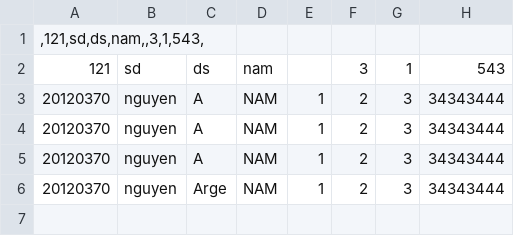
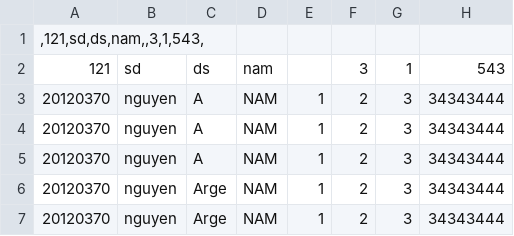
Before and after one commit to phucthuan1st/Course-Registration-System, a CSV file: Course Registration System/PLDC.csv, drawn as a sheet; the diff names each change by its address in the sheet, - before the commit and + after, or states it on an @@ line.

```diff
--- a/Course Registration System/PLDC.csv
+++ b/Course Registration System/PLDC.csv
+row 7: 20120370 | nguyen | Arge | NAM | 1 | 2 | 3 | 34343444
```
Also changed, not shown: 11 other files.
